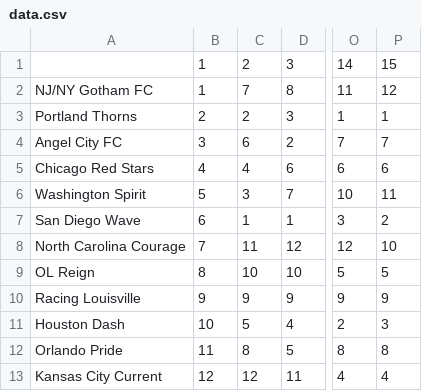
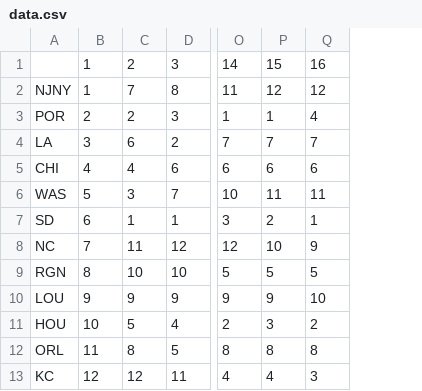
Before and after one commit to agale123/soccer-analytics, a CSV file: nwsl-rank/data.csv, drawn as a sheet; only a part is shown, gaps mark what is left out; removed rows and columns are numbered as before the commit, all else as after; the diff names each change by its address in the sheet, - before the commit and + after, or states it on an @@ line.

```diff
--- a/nwsl-rank/data.csv
+++ b/nwsl-rank/data.csv
-column A, rows 2-13: NJ/NY Gotham FC | Portland Thorns | Angel City FC | Chicago Red Stars | Washington Spirit | San Diego Wave | North Carolina Courage | OL Reign | Racing Louisville | Houston Dash | Orlando Pride | Kansas City Current
+column A, rows 2-13: NJNY | POR | LA | CHI | WAS | SD | NC | RGN | LOU | HOU | ORL | KC
+column Q, rows 1-13: 16 | 12 | 4 | 7 | 6 | 11 | 1 | 9 | 5 | 10 | 2 | 8 | 3
```
Also changed, not shown: 3 other files.
